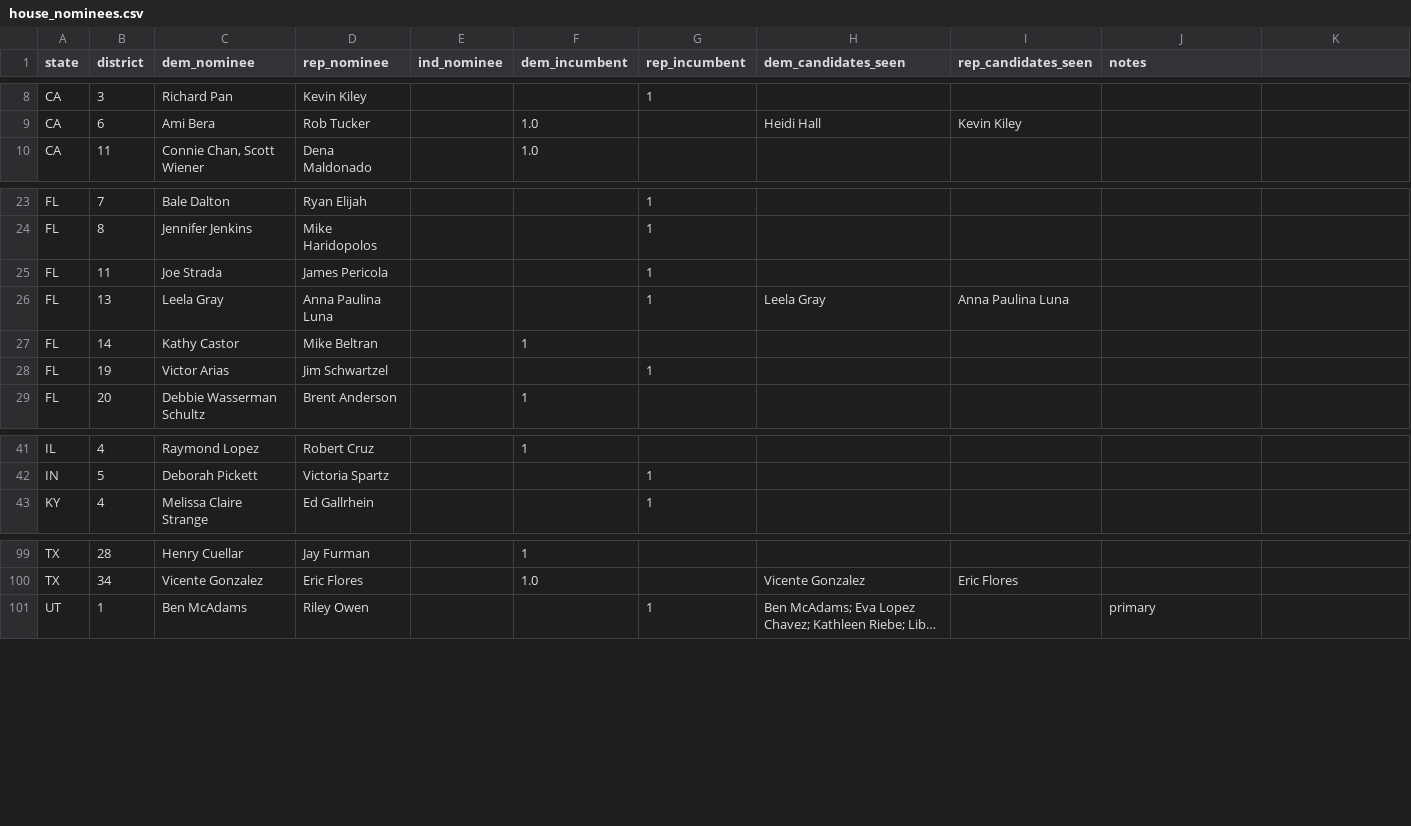
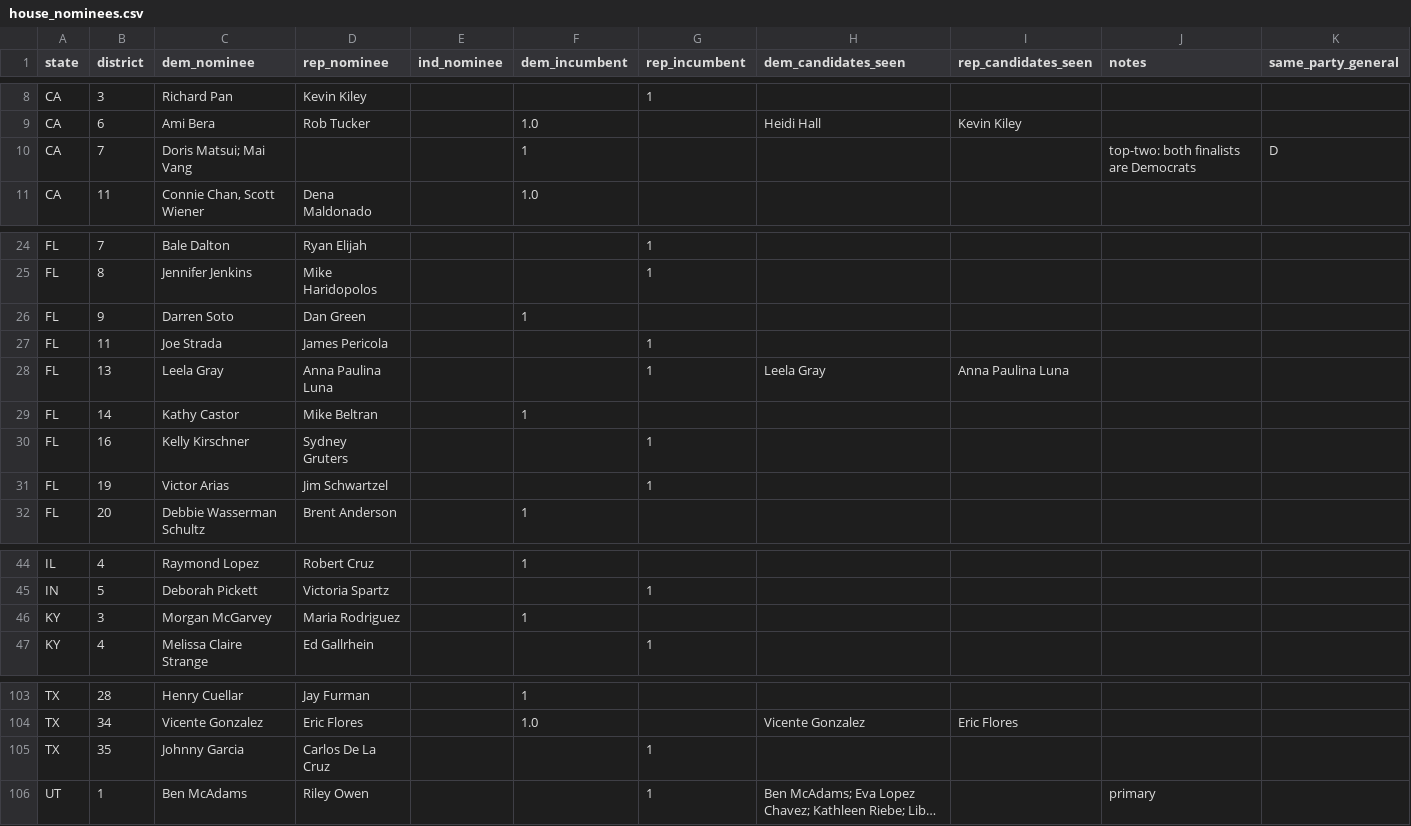
Before and after one commit to Sdlerm/2026midtetermelection_predictor_SQLPy, a CSV file: house_nominees.csv, drawn as a sheet; only a part is shown, gaps mark what is left out; long unchanged cells end in …; ↵ is a line break in a cell; the diff names each change by its address in the sheet, - before the commit and + after, or states it on an @@ line.

Commit message:
Implement support for same-party general elections in House model and dashboard

```diff
--- a/house_nominees.csv
+++ b/house_nominees.csv
-K1: (empty)
+K1: same_party_general
+row 10: CA | 7 | Doris Matsui; Mai Vang |  |  | 1 |  |  |  | top-two: both finalists are Democrats | D
+row 26: FL | 9 | Darren Soto | Dan Green |  | 1
+row 30: FL | 16 | Kelly Kirschner | Sydney ↵ Gruters |  |  | 1
+row 46: KY | 3 | Morgan McGarvey | Maria Rodriguez |  | 1
+row 105: TX | 35 | Johnny Garcia | Carlos De La Cruz |  |  | 1
```
Also changed, not shown: forecast_history/history.csv, senate_nominees.csv, 7 other files.
